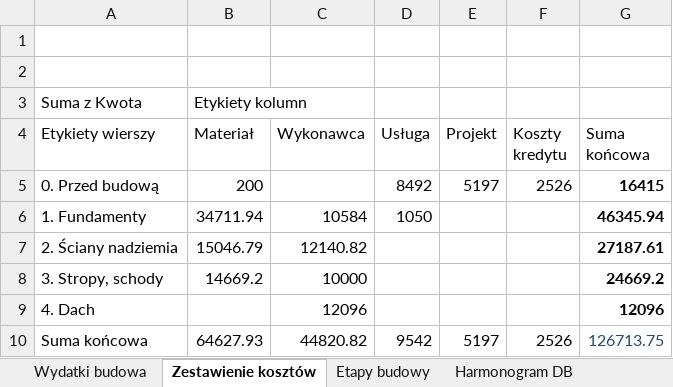
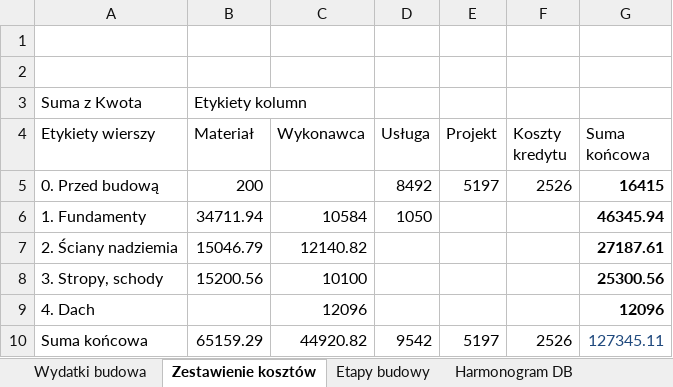
Before and after one commit to bajo2000/mati-sloncowati, an Excel workbook: plan/Mati - wydatki budowa.xlsx, sheet Zestawienie kosztów, drawn as a sheet; values as stored, in another font and other column widths than the file's, no borders; the diff names each change by its address in the sheet, - before the commit and + after, or states it on an @@ line.

```diff
--- a/plan/Mati - wydatki budowa.xlsx (sheet Zestawienie kosztów)
+++ b/plan/Mati - wydatki budowa.xlsx (sheet Zestawienie kosztów)
-B8 (Materiał): 14669.2
+B8 (Materiał): 15200.56
-C8 (Wykonawca): 10000
+C8 (Wykonawca): 10100
-G8 (Suma końcowa): 24669.2
+G8 (Suma końcowa): 25300.56
-B10 (Materiał): 64627.93
+B10 (Materiał): 65159.29
-C10 (Wykonawca): 44820.82
+C10 (Wykonawca): 44920.82
-G10 (Suma końcowa): 126713.75
+G10 (Suma końcowa): 127345.11
```
Also changed, not shown: sheet Wydatki budowa, sheet Etapy budowy, hidden cells, charts or pictures.
